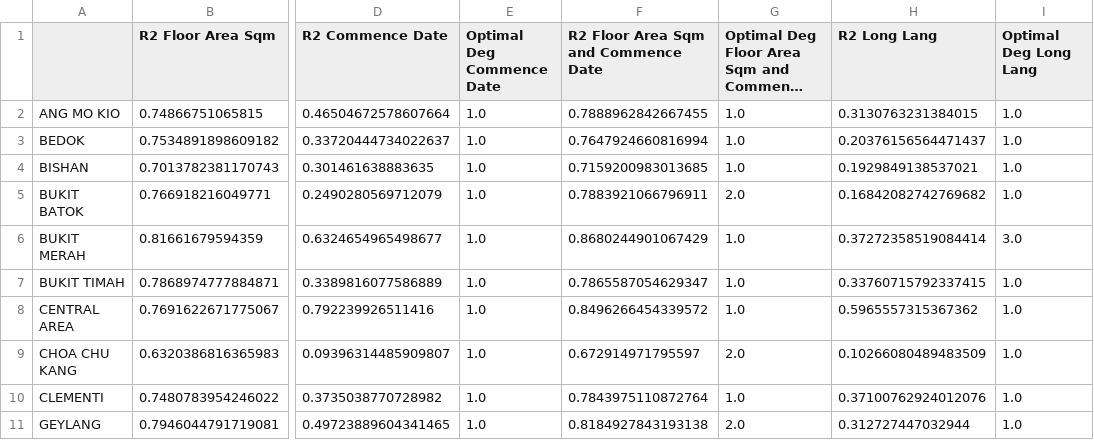
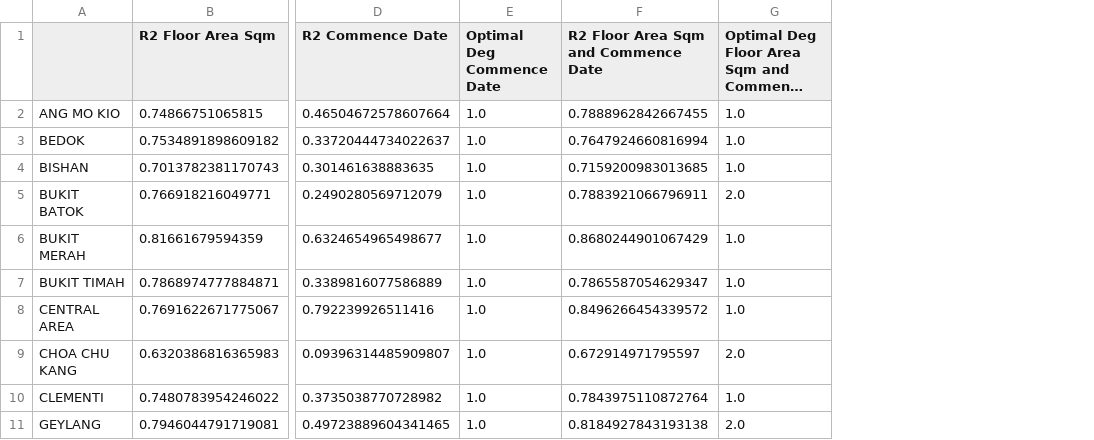
Before and after one commit to coord-geom/cs5131-assignment1, a CSV file: RidgeData.csv, drawn as a sheet; only a part is shown, gaps mark what is left out; long unchanged cells end in …; the diff names each change by its address in the sheet, - before the commit and + after, or states it on an @@ line.

```diff
--- a/RidgeData.csv
+++ b/RidgeData.csv
-column H (R2 Long Lang), rows 2-11: 0.3130763231384015 | 0.20376156564471437 | 0.1929849138537021 | 0.16842082742769682 | 0.37272358519084414 | 0.33760715792337415 | 0.5965557315367362 | 0.10266080489483509 | 0.37100762924012076 | 0.312727447032944
-column I (Optimal Deg Long Lang), rows 2-11: 1.0 | 1.0 | 1.0 | 1.0 | 3.0 | 1.0 | 1.0 | 1.0 | 1.0 | 1.0
```
Also changed, not shown: 3 other files.
